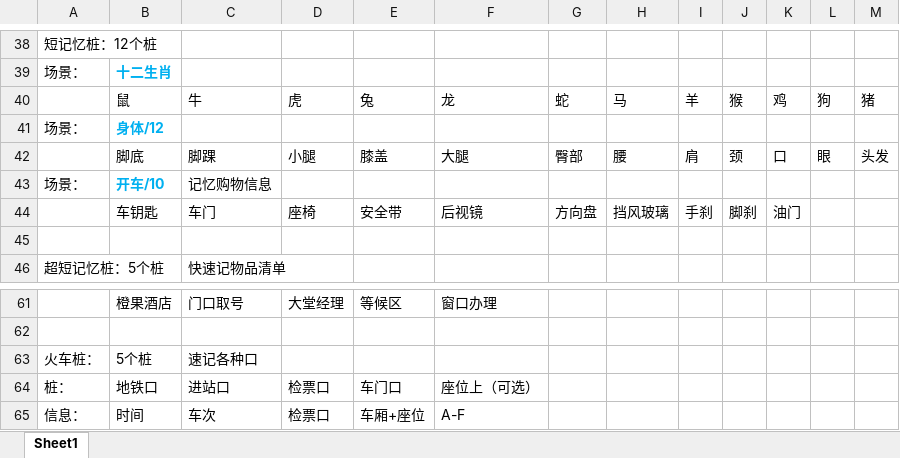
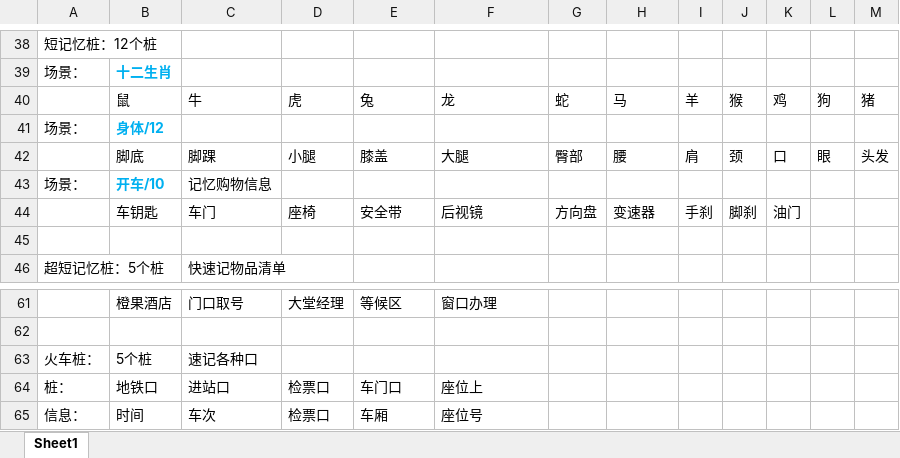
Before and after one commit to YinChao126/MagicMemory, an Excel workbook: 记忆桩/记忆桩.xlsx, sheet Sheet1, drawn as a sheet; only a part is shown, gaps mark what is left out; values as stored, in another font and other column widths than the file's, no borders; the diff names each change by its address in the sheet, - before the commit and + after, or states it on an @@ line.

Commit message:
修改了记忆桩细节

```diff
--- a/记忆桩/记忆桩.xlsx (sheet Sheet1)
+++ b/记忆桩/记忆桩.xlsx (sheet Sheet1)
-H44: 挡风玻璃
+H44: 变速器
-F64: 座位上（可选）
+F64: 座位上
-E65: 车厢+座位
+E65: 车厢
-F65: A-F
+F65: 座位号
```
